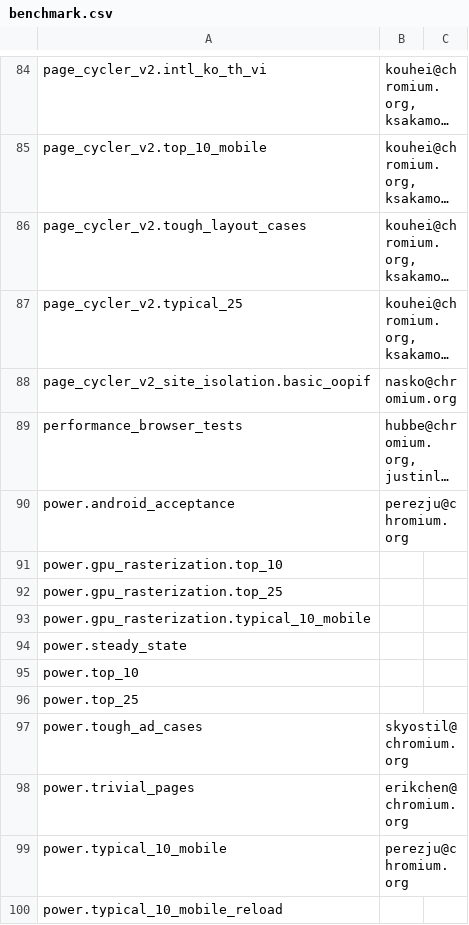
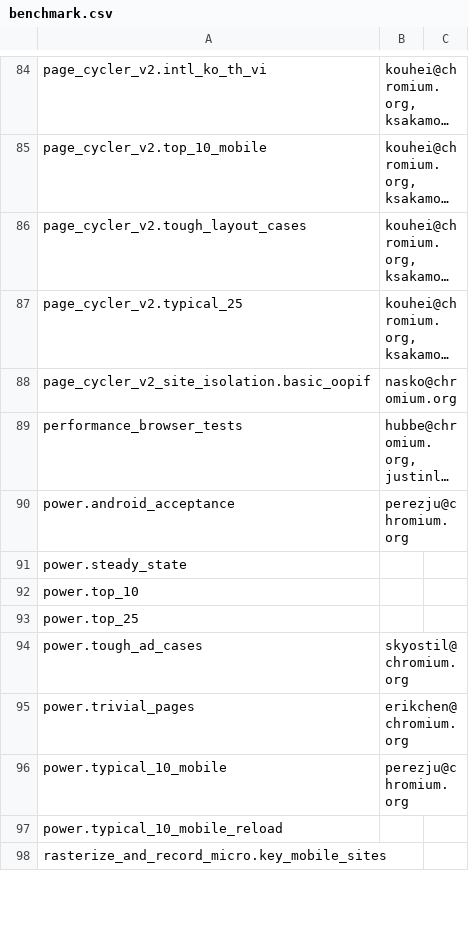
Before and after one commit to chromium-full-mirror/chromium_src_tools_perf, a CSV file: benchmark.csv, drawn as a sheet; only a part is shown, gaps mark what is left out; the shorter side is filled out with more unchanged rows; long unchanged cells end in …; the diff names each change by its address in the sheet, - before the commit and + after, or states it on an @@ line.

Commit message:
Delete Mac power.gpu_rasterization.* benchmarks
Now that GPU rasterization is the default on Mac, these benchmarks are
exact duplicates of the non-GPU rasterization versions of the
benchmarks.

I've verified with ericrk@, shrike@, and erikchen@ that these benchmarks
are okay to delete.

NOTRY=true
TBR=nednguyen@google.com,shrike@chromium.org,rnephew@chromium.org
BUG=706529

patch from issue 2781923004 at patchset 10001 (http://crrev.com/2781923004#ps10001)

Change-Id: If02bca7c5b2a1c7156e694aac9e25aa517d7a0ac
Reviewed-on: https://chromium-review.googlesource.com/465146
Commit-Queue: Charlie Andrews <charliea@chromium.org>
Reviewed-by: Charlie Andrews <charliea@chromium.org>
Cr-Commit-Position: refs/heads/master@{#461223}
NOKEYCHECK=True
GitOrigin-RevId: acb782439b5218aec440085b2560487bd344f7ef

```diff
--- a/benchmark.csv
+++ b/benchmark.csv
-row 91: power.gpu_rasterization.top_10
-row 92: power.gpu_rasterization.top_25
-row 93: power.gpu_rasterization.typical_10_mobile
```
Also changed, not shown: 1 other file.
